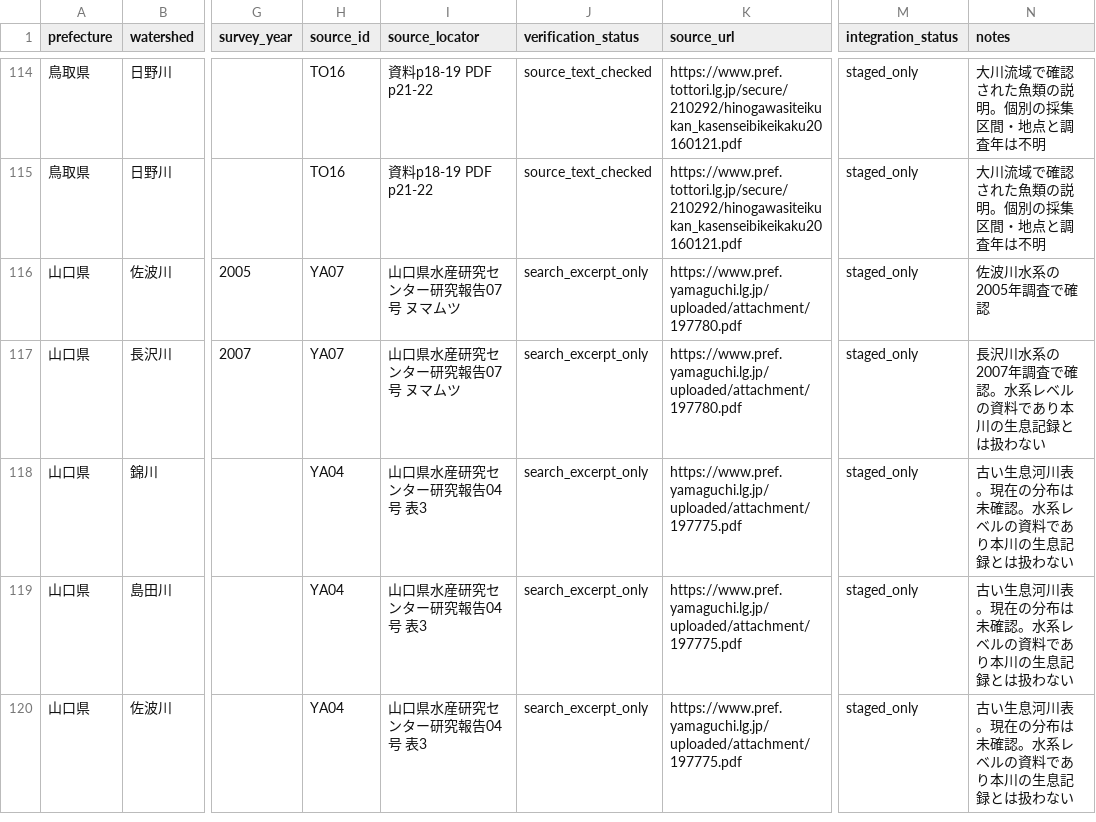
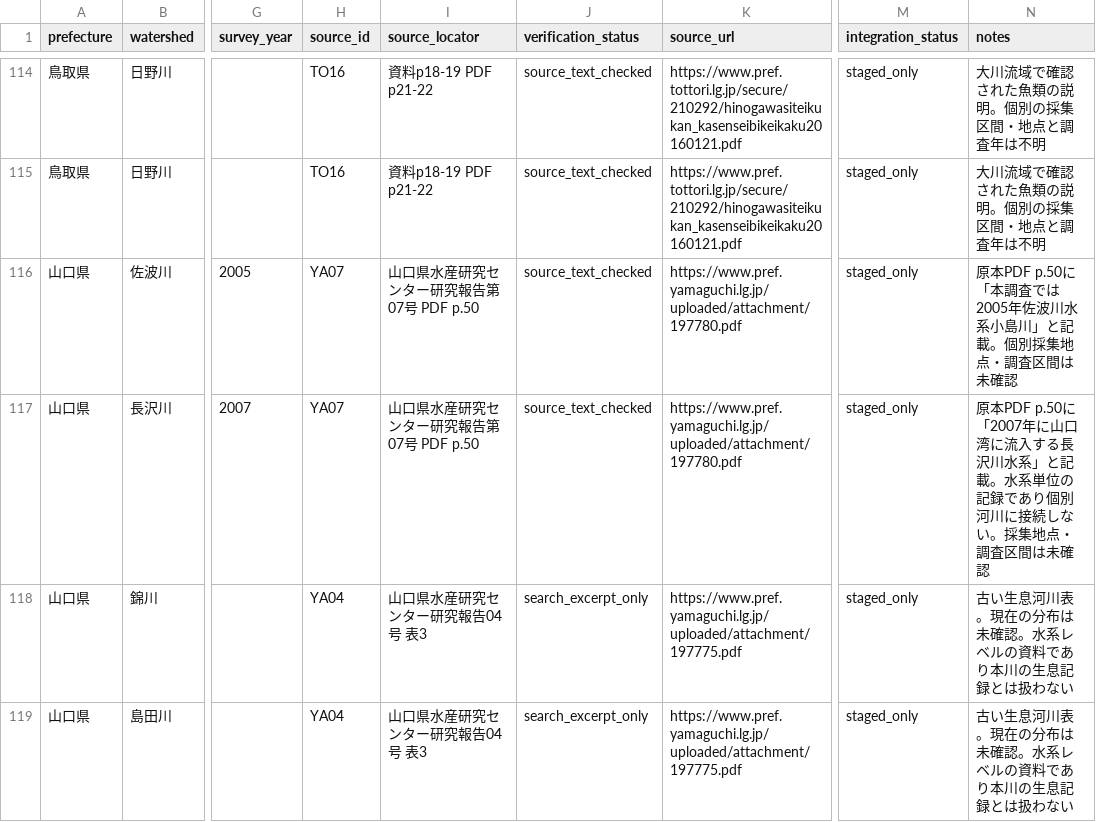
Before and after one commit to kandatasan/norisan-article-salvage, a CSV file: river-fish/research-20261021/fish_river_evidence_candidates_20261021.csv, drawn as a sheet; only a part is shown, gaps mark what is left out; the shorter side is filled out with more unchanged rows; the diff names each change by its address in the sheet, - before the commit and + after, or states it on an @@ line.

Commit message:
Verify Yamaguchi fish report page 50

```diff
--- a/river-fish/research-20261021/fish_river_evidence_candidates_20261021.csv
+++ b/river-fish/research-20261021/fish_river_evidence_candidates_20261021.csv
-I116:I117 (source_locator): 山口県水産研究センター研究報告07号 ヌマムツ
+I116:I117 (source_locator): 山口県水産研究センター研究報告第07号 PDF p.50
-J116:J117 (verification_status): search_excerpt_only
+J116:J117 (verification_status): source_text_checked
-N116 (notes): 佐波川水系の2005年調査で確認
+N116 (notes): 原本PDF p.50に「本調査では2005年佐波川水系小島川」と記載。個別採集地点・調査区間は未確認
-N117 (notes): 長沢川水系の2007年調査で確認。水系レベルの資料であり本川の生息記録とは扱わない
+N117 (notes): 原本PDF p.50に「2007年に山口湾に流入する長沢川水系」と記載。水系単位の記録であり個別河川に接続しない。採集地点・調査区間は未確認
```
